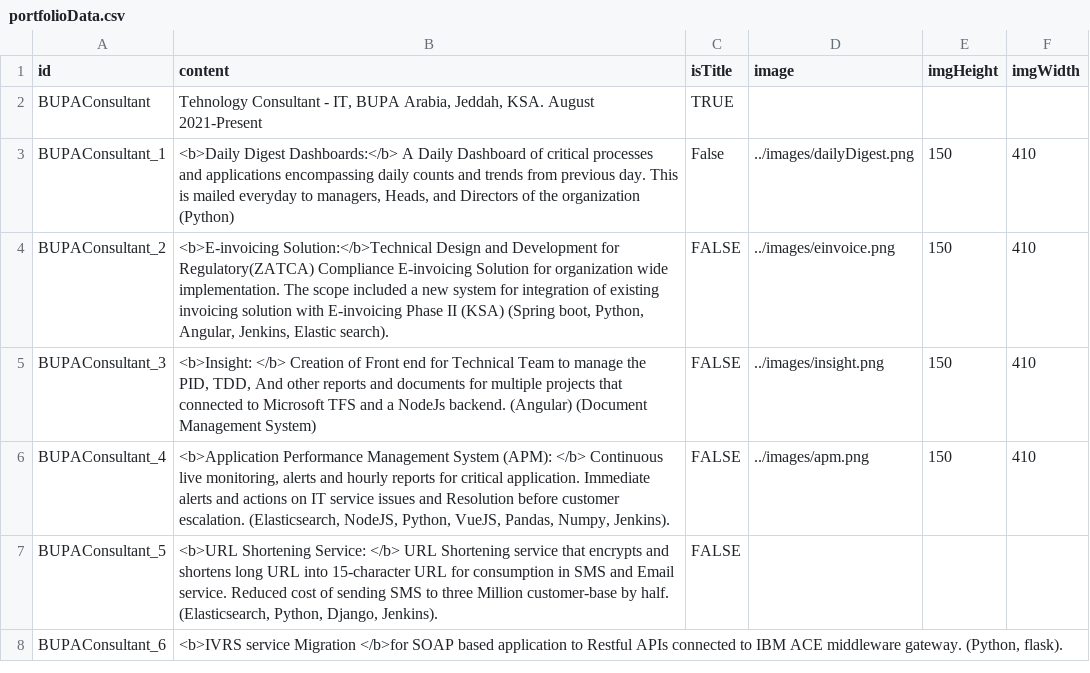
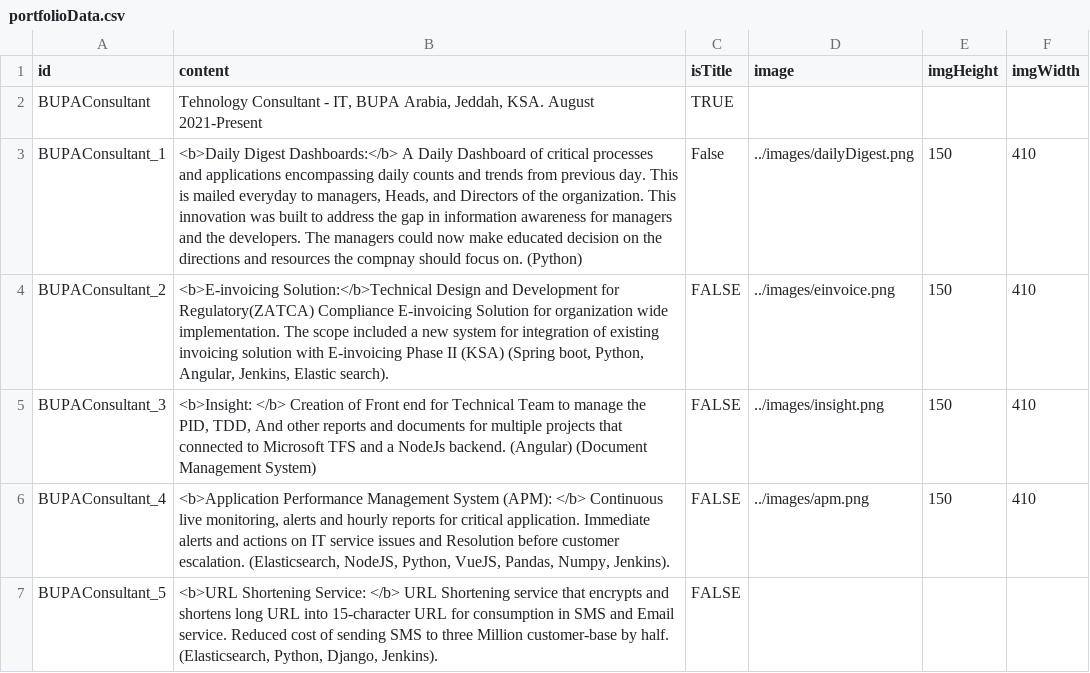
Before and after one commit to hisham2k9/hisham2k9.github.io, a CSV file: portfolioData.csv, drawn as a sheet; only a part is shown; the shorter side is filled out with more unchanged rows.

Commit message:
Update portfolioData.csv

```diff
--- a/portfolioData.csv
+++ b/portfolioData.csv
@@ -2,3 +2,3 @@ id,content,isTitle,image,imgHeight,imgWidth
 BUPAConsultant,"Tehnology Consultant - IT, BUPA Arabia, Jeddah, KSA. August 2021-Present",TRUE,,,
-BUPAConsultant_1,"<b>Daily Digest Dashboards:</b> A Daily Dashboard of  critical processes and applications encompassing daily counts and trends from previous day. This is mailed everyday to managers, Heads, and Directors of the organization (Python)", False,../images/dailyDigest.png,150,410
+BUPAConsultant_1,"<b>Daily Digest Dashboards:</b> A Daily Dashboard of  critical processes and applications encompassing daily counts and trends from previous day. This is mailed everyday to managers, Heads, and Directors of the organization. This innovation was built to address the gap in information awareness for managers and the developers. The managers could now make educated decision on the directions and resources the compnay should focus on. (Python)", False,../images/dailyDigest.png,150,410
 BUPAConsultant_2,"<b>E-invoicing Solution:</b>Technical Design and Development for Regulatory(ZATCA) Compliance E-invoicing Solution for organization wide implementation. The scope included a new system for integration of existing invoicing solution with E-invoicing Phase II (KSA) (Spring boot, Python, Angular, Jenkins, Elastic search).",FALSE,../images/einvoice.png,150,410
```
